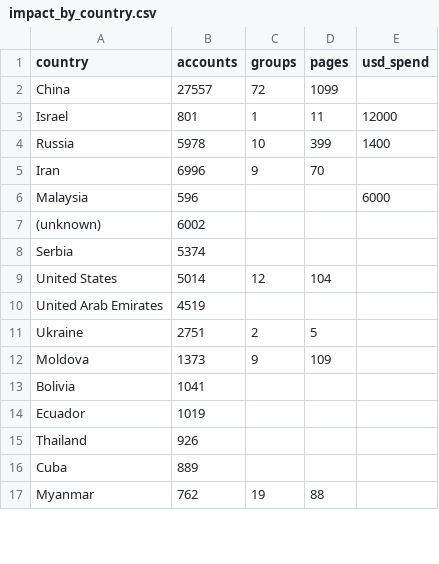
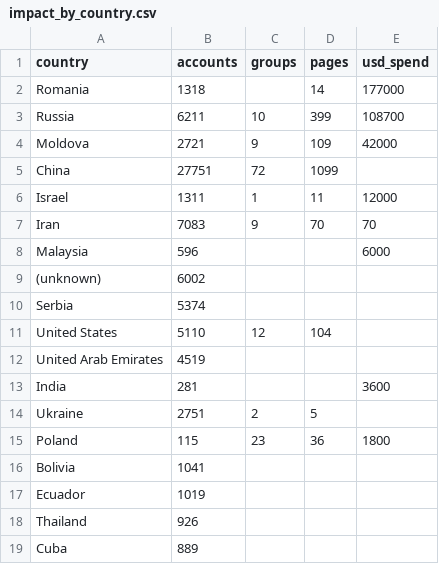
Before and after one commit to dagrano/adversarial_threat_IOCs, a CSV file: analysis/out/impact_by_country.csv, drawn as a sheet; only a part is shown; the shorter side is filled out with more unchanged rows; the diff covers the shown part only.

```diff
--- a/analysis/out/impact_by_country.csv
+++ b/analysis/out/impact_by_country.csv
@@ -1,6 +1,8 @@
 country,accounts,groups,pages,usd_spend
-China,27557,72,1099,
-Israel,801,1,11,12000
-Russia,5978,10,399,1400
-Iran,6996,9,70,
+Romania,1318,,14,177000
+Russia,6211,10,399,108700
+Moldova,2721,9,109,42000
+China,27751,72,1099,
+Israel,1311,1,11,12000
+Iran,7083,9,70,70
 Malaysia,596,,,6000
@@ -8,6 +10,7 @@ Malaysia,596,,,6000
 Serbia,5374,,,
-United States,5014,12,104,
+United States,5110,12,104,
 United Arab Emirates,4519,,,
+India,281,,,3600
 Ukraine,2751,2,5,
-Moldova,1373,9,109,
+Poland,115,23,36,1800
 Bolivia,1041,,,
```
Also changed, not shown: 4 added rows and 6 removed rows elsewhere in this file, analysis/aliases.csv, analysis/out/actor_provider_matrix.csv, 20 other files.
